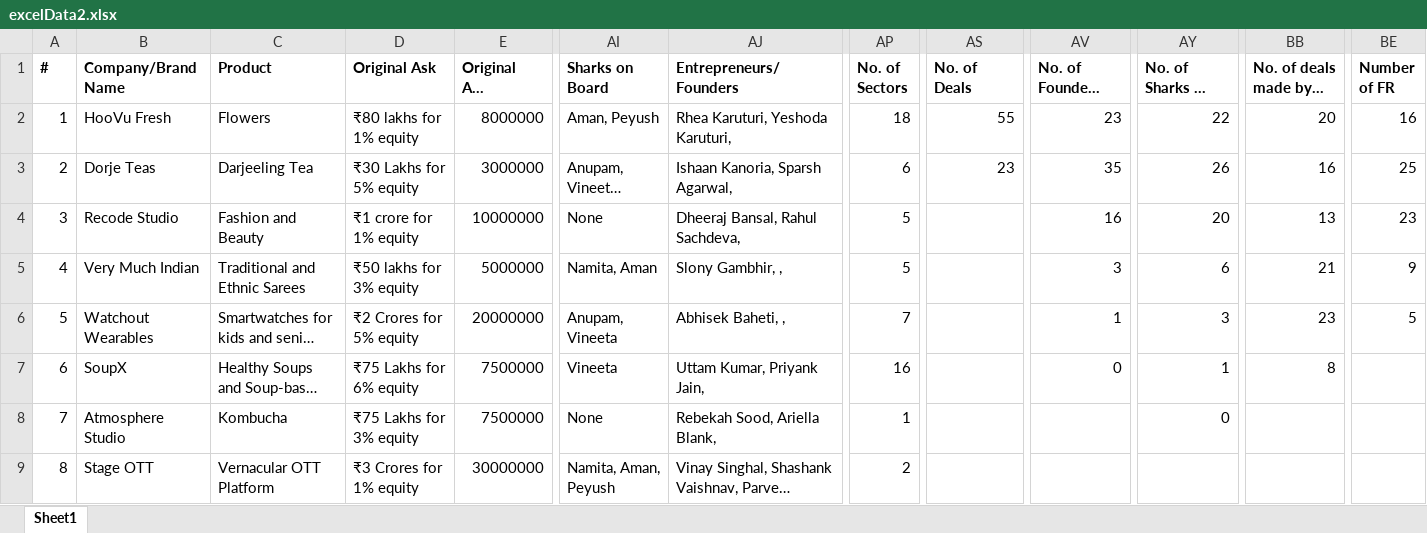
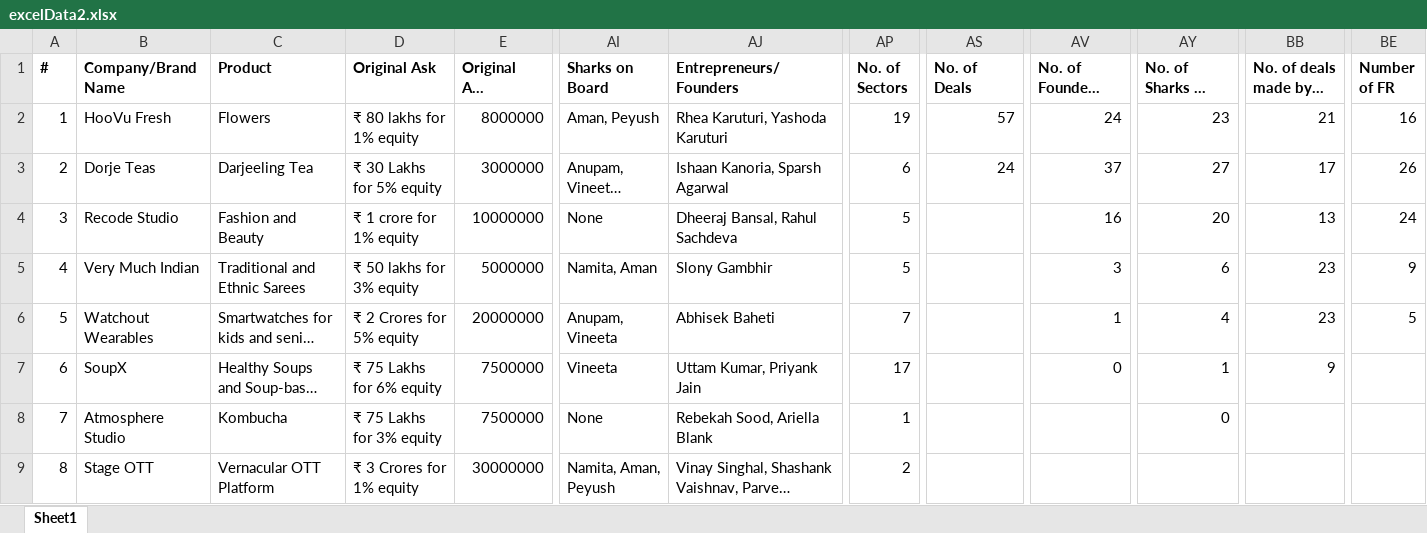
Before and after one commit to belohith/sharktankindia, an Excel workbook: excelData2.xlsx, sheet Sheet1, drawn as a sheet; only a part is shown, gaps mark what is left out; long unchanged cells end in …; values as stored, in another font and other column widths than the file's, no borders; the diff covers the shown part only; the diff names each change by its address in the sheet, - before the commit and + after, or states it on an @@ line.

```diff
--- a/excelData2.xlsx (sheet Sheet1)
+++ b/excelData2.xlsx (sheet Sheet1)
-D2 (Original Ask): ₹80 lakhs for 1% equity
+D2 (Original Ask): ₹ 80 lakhs for 1% equity
-AJ2 (Entrepreneurs/Founders): Rhea Karuturi, Yeshoda Karuturi,
+AJ2 (Entrepreneurs/Founders): Rhea Karuturi, Yashoda Karuturi
-AP2 (No. of Sectors): 18
+AP2 (No. of Sectors): 19
-AS2 (No. of Deals): 55
+AS2 (No. of Deals): 57
-AV2 (No. of Founders per Company): 23
+AV2 (No. of Founders per Company): 24
-AY2 (No. of Sharks on Board per Deal): 22
+AY2 (No. of Sharks on Board per Deal): 23
-BB2 (No. of deals made by a Shark): 20
+BB2 (No. of deals made by a Shark): 21
-D3 (Original Ask): ₹30 Lakhs for 5% equity
+D3 (Original Ask): ₹ 30 Lakhs for 5% equity
-AJ3 (Entrepreneurs/Founders): Ishaan Kanoria, Sparsh Agarwal,
+AJ3 (Entrepreneurs/Founders): Ishaan Kanoria, Sparsh Agarwal
-AS3 (No. of Deals): 23
+AS3 (No. of Deals): 24
-AV3 (No. of Founders per Company): 35
+AV3 (No. of Founders per Company): 37
-AY3 (No. of Sharks on Board per Deal): 26
+AY3 (No. of Sharks on Board per Deal): 27
-BB3 (No. of deals made by a Shark): 16
+BB3 (No. of deals made by a Shark): 17
-BE3 (Number of FR): 25
+BE3 (Number of FR): 26
-D4 (Original Ask): ₹1 crore for 1% equity
+D4 (Original Ask): ₹ 1 crore for 1% equity
-AJ4 (Entrepreneurs/Founders): Dheeraj Bansal, Rahul Sachdeva,
+AJ4 (Entrepreneurs/Founders): Dheeraj Bansal, Rahul Sachdeva
-BE4 (Number of FR): 23
+BE4 (Number of FR): 24
-D5 (Original Ask): ₹50 lakhs for 3% equity
+D5 (Original Ask): ₹ 50 lakhs for 3% equity
-AJ5 (Entrepreneurs/Founders): Slony Gambhir, ,
+AJ5 (Entrepreneurs/Founders): Slony Gambhir
-BB5 (No. of deals made by a Shark): 21
+BB5 (No. of deals made by a Shark): 23
-D6 (Original Ask): ₹2 Crores for 5% equity
+D6 (Original Ask): ₹ 2 Crores for 5% equity
-AJ6 (Entrepreneurs/Founders): Abhisek Baheti, ,
+AJ6 (Entrepreneurs/Founders): Abhisek Baheti
-AY6 (No. of Sharks on Board per Deal): 3
+AY6 (No. of Sharks on Board per Deal): 4
-D7 (Original Ask): ₹75 Lakhs for 6% equity
+D7 (Original Ask): ₹ 75 Lakhs for 6% equity
-AJ7 (Entrepreneurs/Founders): Uttam Kumar, Priyank Jain,
+AJ7 (Entrepreneurs/Founders): Uttam Kumar, Priyank Jain
-AP7 (No. of Sectors): 16
+AP7 (No. of Sectors): 17
-BB7 (No. of deals made by a Shark): 8
+BB7 (No. of deals made by a Shark): 9
-D8 (Original Ask): ₹75 Lakhs for 3% equity
+D8 (Original Ask): ₹ 75 Lakhs for 3% equity
-AJ8 (Entrepreneurs/Founders): Rebekah Sood, Ariella Blank,
+AJ8 (Entrepreneurs/Founders): Rebekah Sood, Ariella Blank
-D9 (Original Ask): ₹3 Crores for 1% equity
+D9 (Original Ask): ₹ 3 Crores for 1% equity
```
Also changed, not shown: 3 added rows and 39 edited cells elsewhere in this sheet, formulas that keep their value.
